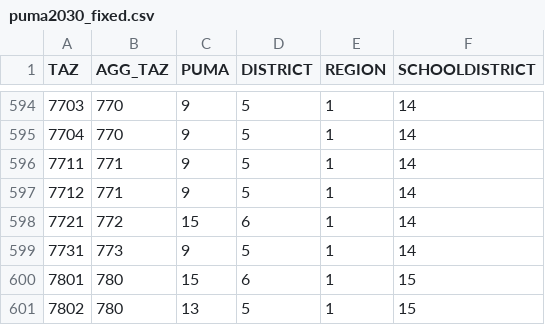
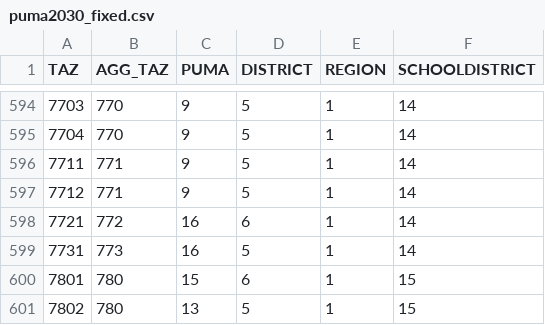
Before and after one commit to JTMPT/create_forecast_ad_hoc, a CSV file: background_files/puma2030_fixed.csv, drawn as a sheet; only a part is shown, gaps mark what is left out.

Commit message:
changed the puma of 7731 from 9 to 16 because it is U_Orthodox

```diff
--- a/background_files/puma2030_fixed.csv
+++ b/background_files/puma2030_fixed.csv
@@ -597,4 +597,4 @@ TAZ,AGG_TAZ,PUMA,DISTRICT,REGION,SCHOOLDISTRICT
 7712,771,9,5,1,14
-7721,772,15,6,1,14
-7731,773,9,5,1,14
+7721,772,16,6,1,14
+7731,773,16,5,1,14
 7801,780,15,6,1,15
```
Also changed, not shown: background_files/puma2040_fixed.csv, background_files/puma2050_fixed.csv.
